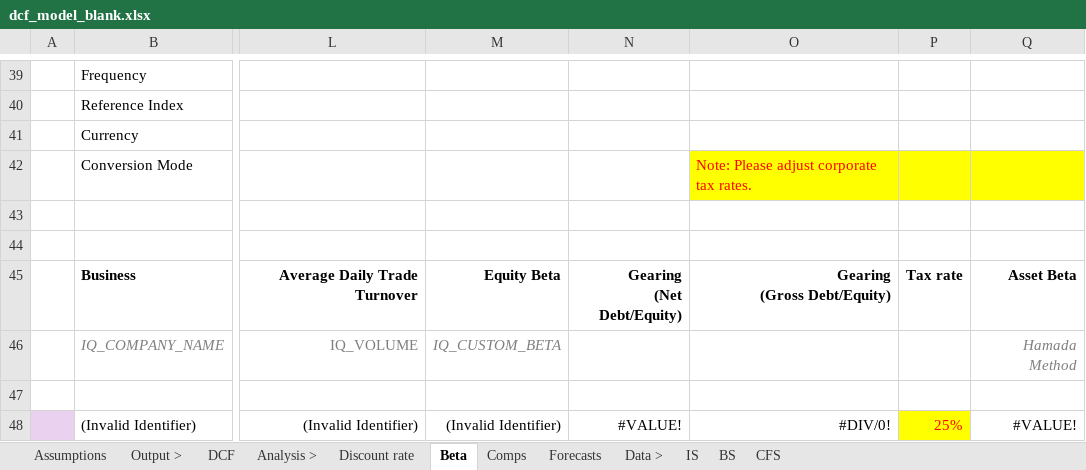
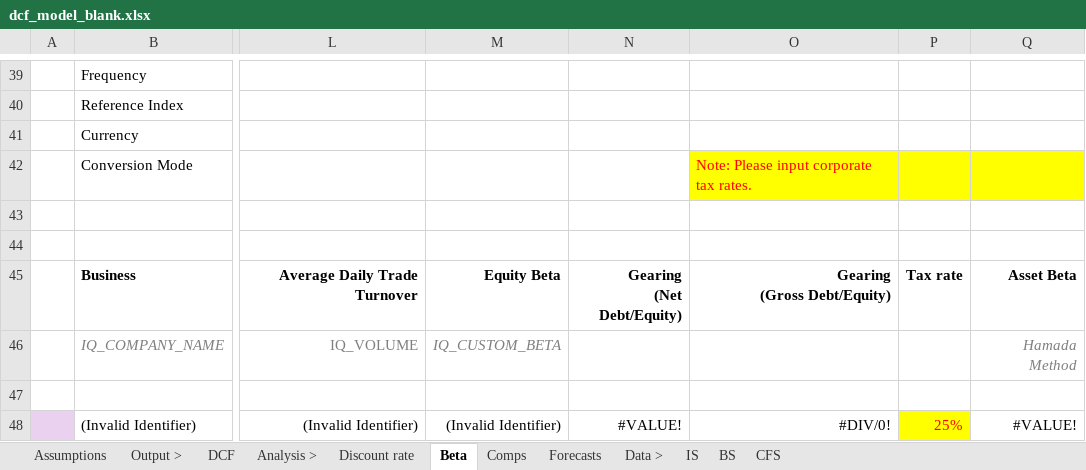
Before and after one commit to parketh/cash-flow-v3, an Excel workbook: content/dcf_model_blank.xlsx, sheet Beta, drawn as a sheet; only a part is shown, gaps mark what is left out; values as stored, in another font and other column widths than the file's, no borders; the diff names each change by its address in the sheet, - before the commit and + after, or states it on an @@ line.

```diff
--- a/content/dcf_model_blank.xlsx (sheet Beta)
+++ b/content/dcf_model_blank.xlsx (sheet Beta)
-O42: Note: Please adjust corporate tax rates.
+O42: Note: Please input corporate tax rates.
```
Also changed, not shown: 14 other files.
